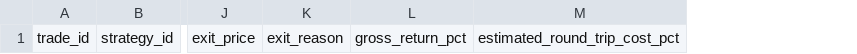
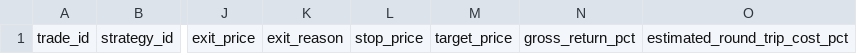
Before and after one commit to jaimefg19034/macd-alerts, a CSV file: data/paper_trades.csv, drawn as a sheet; only a part is shown, gaps mark what is left out; the diff names each change by its address in the sheet, - before the commit and + after, or states it on an @@ line.

```diff
--- a/data/paper_trades.csv
+++ b/data/paper_trades.csv
+column L, row 1: stop_price
+column M, row 1: target_price
```
Also changed, not shown: 1 other file.
